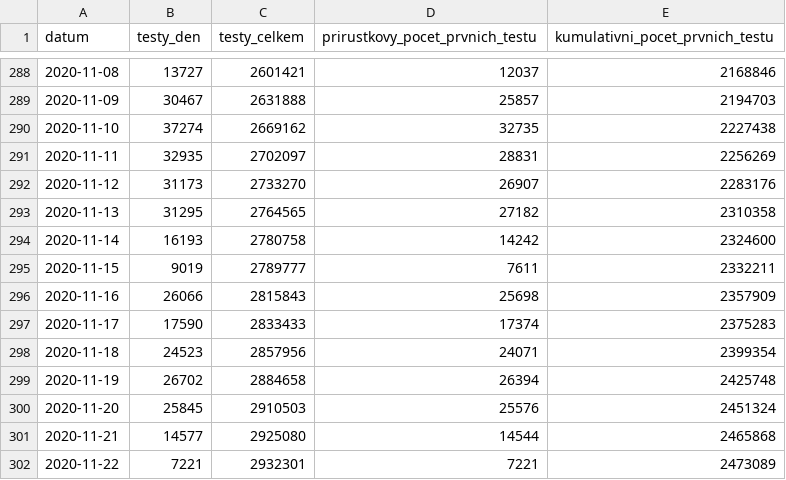
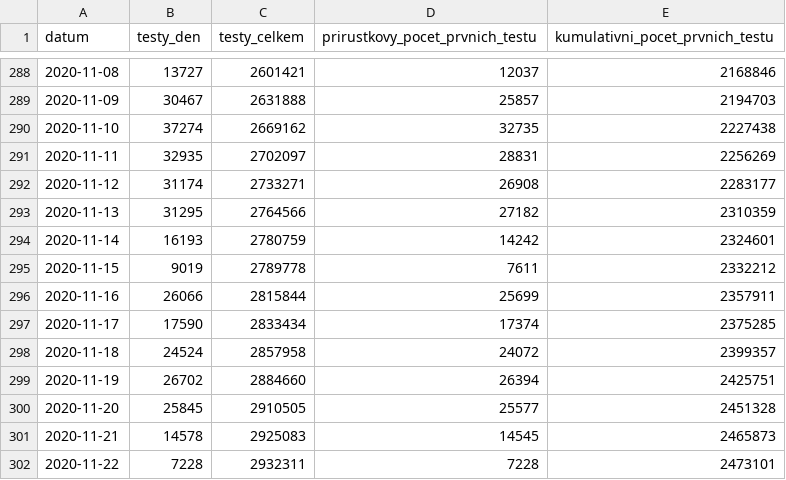
Before and after one commit to ondrejtichy07/covid19-Czechia, a CSV file: data/testy.csv, drawn as a sheet; only a part is shown, gaps mark what is left out; the diff covers the shown part only.

```diff
--- a/data/testy.csv
+++ b/data/testy.csv
@@ -291,12 +291,12 @@
 2020-11-11,32935,2702097,28831,2256269
-2020-11-12,31173,2733270,26907,2283176
-2020-11-13,31295,2764565,27182,2310358
-2020-11-14,16193,2780758,14242,2324600
-2020-11-15,9019,2789777,7611,2332211
-2020-11-16,26066,2815843,25698,2357909
-2020-11-17,17590,2833433,17374,2375283
-2020-11-18,24523,2857956,24071,2399354
-2020-11-19,26702,2884658,26394,2425748
-2020-11-20,25845,2910503,25576,2451324
-2020-11-21,14577,2925080,14544,2465868
-2020-11-22,7221,2932301,7221,2473089
+2020-11-12,31174,2733271,26908,2283177
+2020-11-13,31295,2764566,27182,2310359
+2020-11-14,16193,2780759,14242,2324601
+2020-11-15,9019,2789778,7611,2332212
+2020-11-16,26066,2815844,25699,2357911
+2020-11-17,17590,2833434,17374,2375285
+2020-11-18,24524,2857958,24072,2399357
+2020-11-19,26702,2884660,26394,2425751
+2020-11-20,25845,2910505,25577,2451328
+2020-11-21,14578,2925083,14545,2465873
+2020-11-22,7228,2932311,7228,2473101
```
Also changed, not shown: 1 added row and 28 edited cells elsewhere in this file, data/nakaza.csv, 2 other files.
